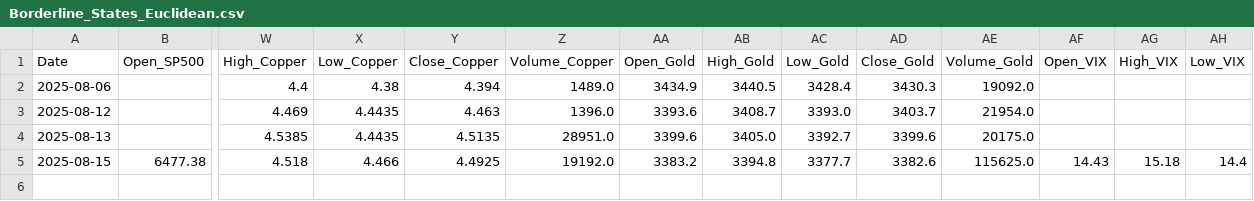
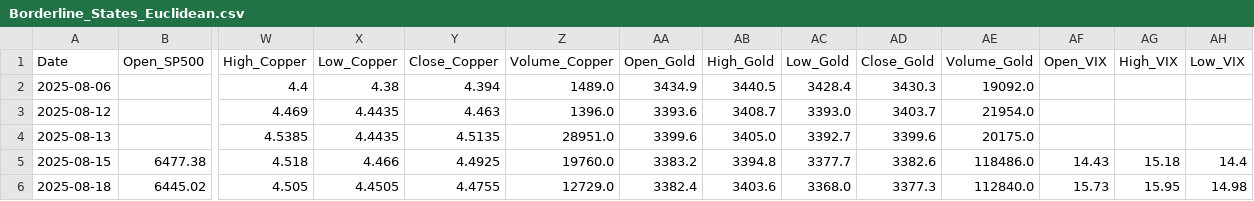
Before and after one commit to carolinacraus/market-state-api, a CSV file: data/Borderline_States_Euclidean.csv, drawn as a sheet; only a part is shown, gaps mark what is left out; rows hold the shown columns only; the diff names each change by its address in the sheet, - before the commit and + after, or states it on an @@ line.

Commit message:
🧠 Export borderline states for GPT comparison

```diff
--- a/data/Borderline_States_Euclidean.csv
+++ b/data/Borderline_States_Euclidean.csv
-Z5 (Volume_Copper): 19192.0
+Z5 (Volume_Copper): 19760.0
-AE5 (Volume_Gold): 115625.0
+AE5 (Volume_Gold): 118486.0
+row 6: 2025-08-18 | 6445.02 | 4.505 | 4.4505 | 4.4755 | 12729.0 | 3382.4 | 3403.6 | 3368.0 | 3377.3 | 112840.0 | 15.73 | 15.95 | 14.98
```
